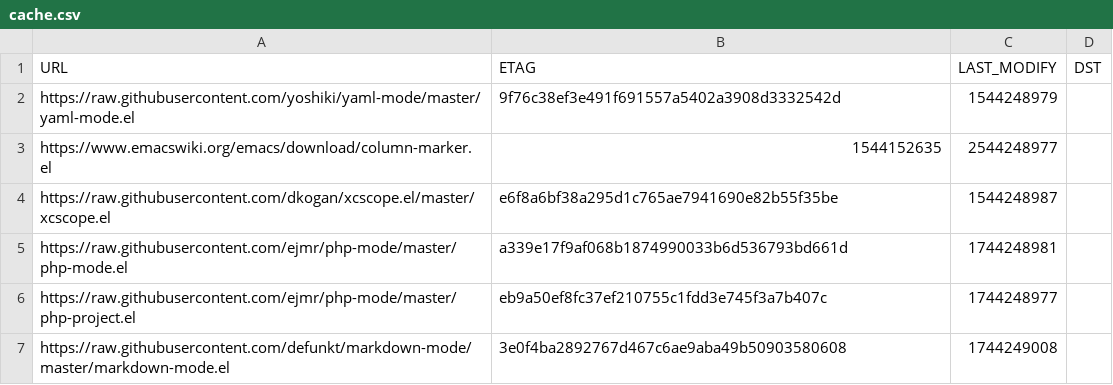
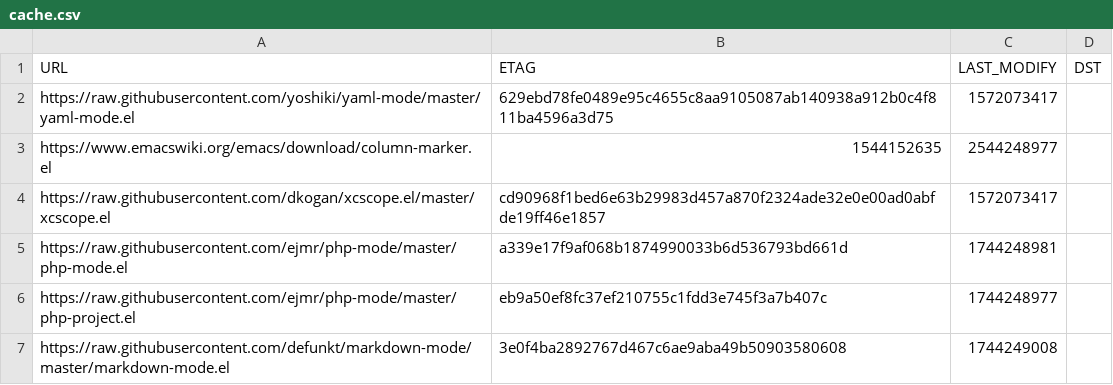
Before and after one commit to gccli/config, a CSV file: emacs/cache.csv, drawn as a sheet.

```diff
--- a/emacs/cache.csv
+++ b/emacs/cache.csv
@@ -1,5 +1,5 @@
 URL,ETAG,LAST_MODIFY,DST
-https://raw.githubusercontent.com/yoshiki/yaml-mode/master/yaml-mode.el,"9f76c38ef3e491f691557a5402a3908d3332542d",1544248979,
+https://raw.githubusercontent.com/yoshiki/yaml-mode/master/yaml-mode.el,"629ebd78fe0489e95c4655c8aa9105087ab140938a912b0c4f811ba4596a3d75",1572073417,
 https://www.emacswiki.org/emacs/download/column-marker.el,1544152635,2544248977,
-https://raw.githubusercontent.com/dkogan/xcscope.el/master/xcscope.el,"e6f8a6bf38a295d1c765ae7941690e82b55f35be",1544248987,
+https://raw.githubusercontent.com/dkogan/xcscope.el/master/xcscope.el,"cd90968f1bed6e63b29983d457a870f2324ade32e0e00ad0abfde19ff46e1857",1572073417,
 https://raw.githubusercontent.com/ejmr/php-mode/master/php-mode.el,"a339e17f9af068b1874990033b6d536793bd661d",1744248981,
```
Also changed, not shown: 2 other files.
